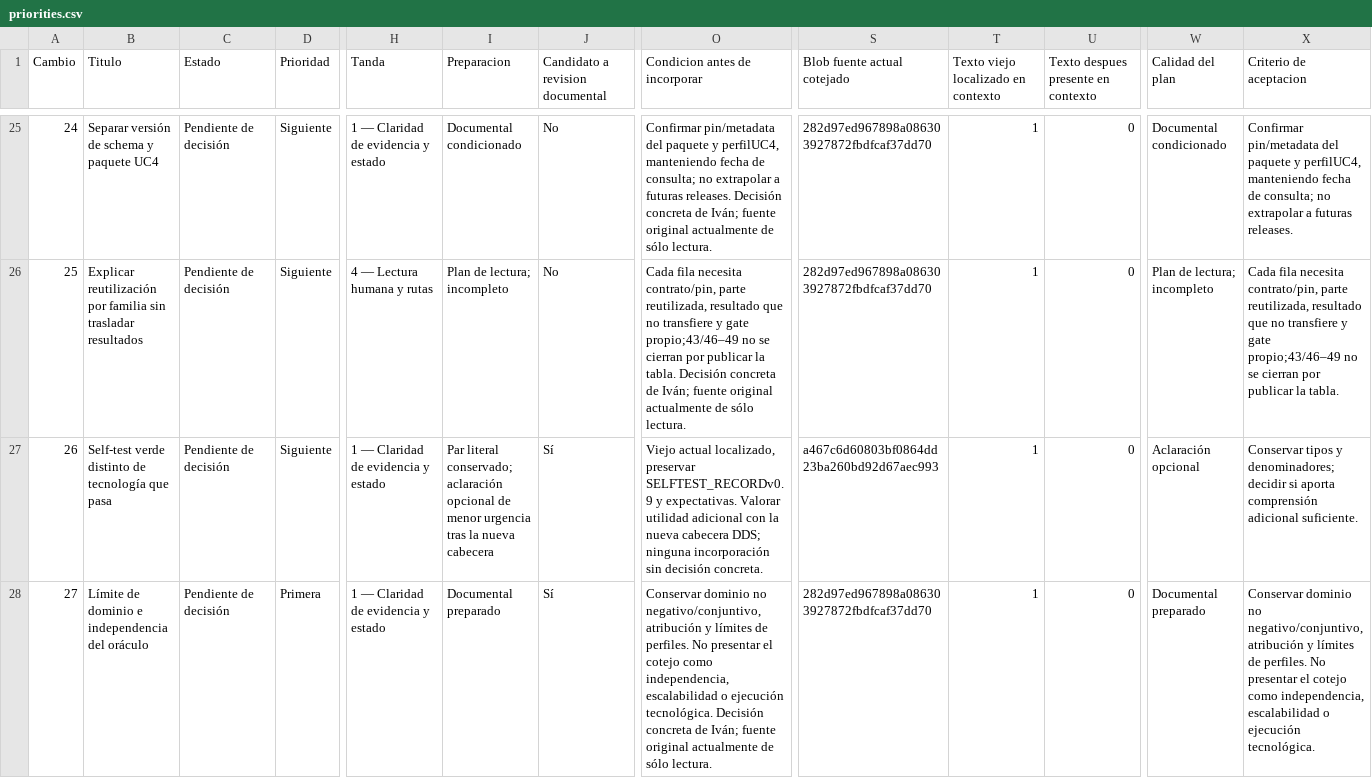
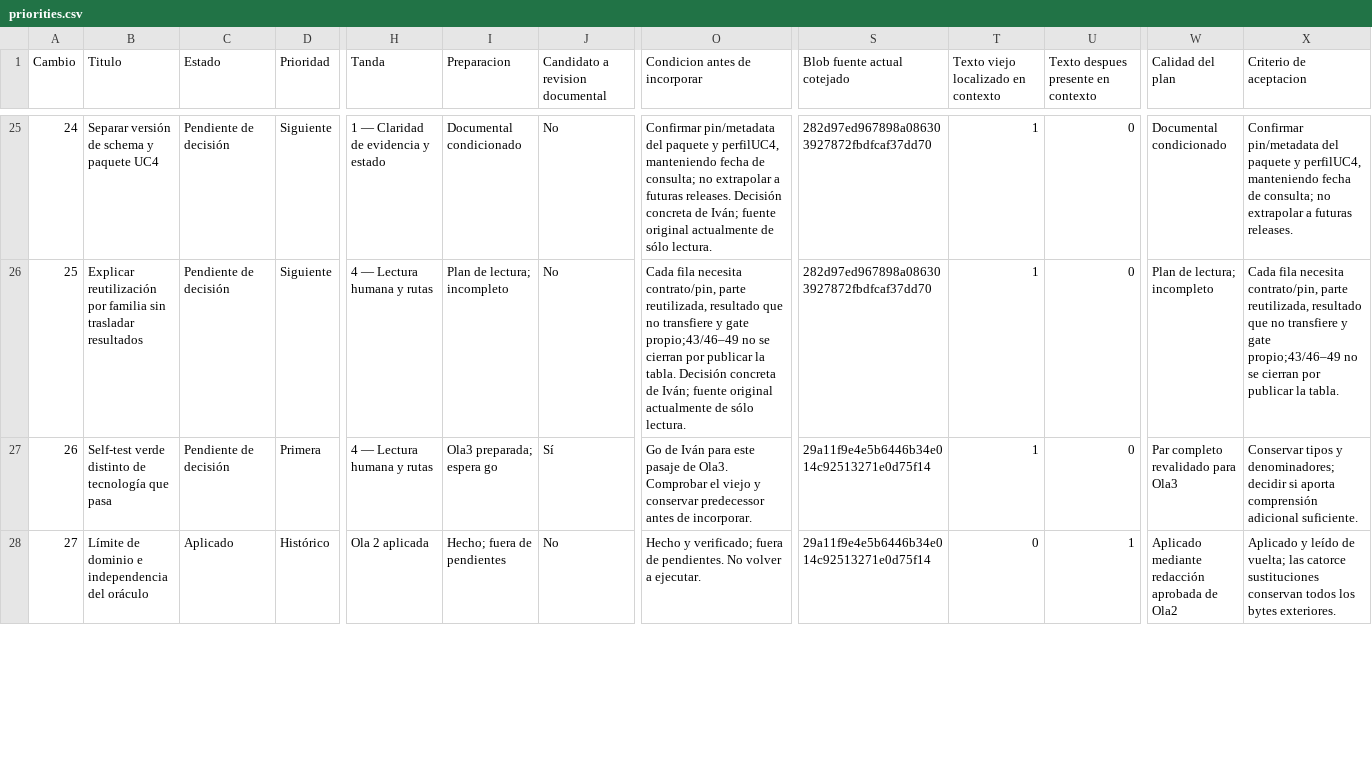
Before and after one commit to dakleyer/structural-awareness-contributions, a CSV file: governance/review/change-priorities-2026-10-06/priorities.csv, drawn as a sheet; only a part is shown, gaps mark what is left out; the diff covers the shown part only; the diff names each change by its address in the sheet, - before the commit and + after, or states it on an @@ line.

```diff
--- a/governance/review/change-priorities-2026-10-06/priorities.csv
+++ b/governance/review/change-priorities-2026-10-06/priorities.csv
-D27 (Prioridad): Siguiente
+D27 (Prioridad): Primera
-H27 (Tanda): 1 — Claridad de evidencia y estado
+H27 (Tanda): 4 — Lectura humana y rutas
-I27 (Preparacion): Par literal conservado; aclaración opcional de menor urgencia tras la nueva cabecera
+I27 (Preparacion): Ola3 preparada; espera go
-O27 (Condicion antes de incorporar): Viejo actual localizado, preservar SELFTEST_RECORDv0.9 y expectativas. Valorar utilidad adicional con la nueva cabecera DDS; ninguna incorporación sin decisión concreta.
+O27 (Condicion antes de incorporar): Go de Iván para este pasaje de Ola3. Comprobar el viejo y conservar predecessor antes de incorporar.
-S27 (Blob fuente actual cotejado): a467c6d60803bf0864dd23ba260bd92d67aec993
+S27 (Blob fuente actual cotejado): 29a11f9e4e5b6446b34e014c92513271e0d75f14
-W27 (Calidad del plan): Aclaración opcional
+W27 (Calidad del plan): Par completo revalidado para Ola3
-C28 (Estado): Pendiente de decisión
+C28 (Estado): Aplicado
-D28 (Prioridad): Primera
+D28 (Prioridad): Histórico
-H28 (Tanda): 1 — Claridad de evidencia y estado
+H28 (Tanda): Ola 2 aplicada
-I28 (Preparacion): Documental preparado
+I28 (Preparacion): Hecho; fuera de pendientes
-J28 (Candidato a revision documental): Sí
+J28 (Candidato a revision documental): No
-O28 (Condicion antes de incorporar): Conservar dominio no negativo/conjuntivo, atribución y límites de perfiles. No presentar el cotejo como independencia, escalabilidad o ejecución tecnológica. Decisión concreta de Iván; fuente original actualmente de sólo lectura.
+O28 (Condicion antes de incorporar): Hecho y verificado; fuera de pendientes. No volver a ejecutar.
-S28 (Blob fuente actual cotejado): 282d97ed967898a086303927872fbdfcaf37dd70
+S28 (Blob fuente actual cotejado): 29a11f9e4e5b6446b34e014c92513271e0d75f14
-T28: 1
+T28: 0
-U28: 0
+U28: 1
-W28 (Calidad del plan): Documental preparado
+W28 (Calidad del plan): Aplicado mediante redacción aprobada de Ola2
-X28 (Criterio de aceptacion): Conservar dominio no negativo/conjuntivo, atribución y límites de perfiles. No presentar el cotejo como independencia, escalabilidad o ejecución tecnológica.
+X28 (Criterio de aceptacion): Aplicado y leído de vuelta; las catorce sustituciones conservan todos los bytes exteriores.
```
Also changed, not shown: 179 edited cells elsewhere in this file, 16 other files.
